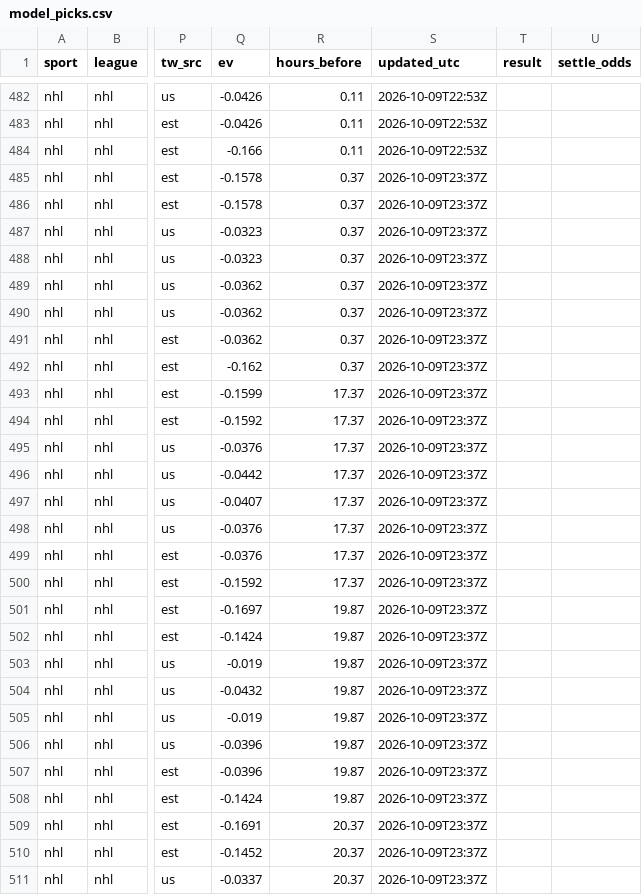
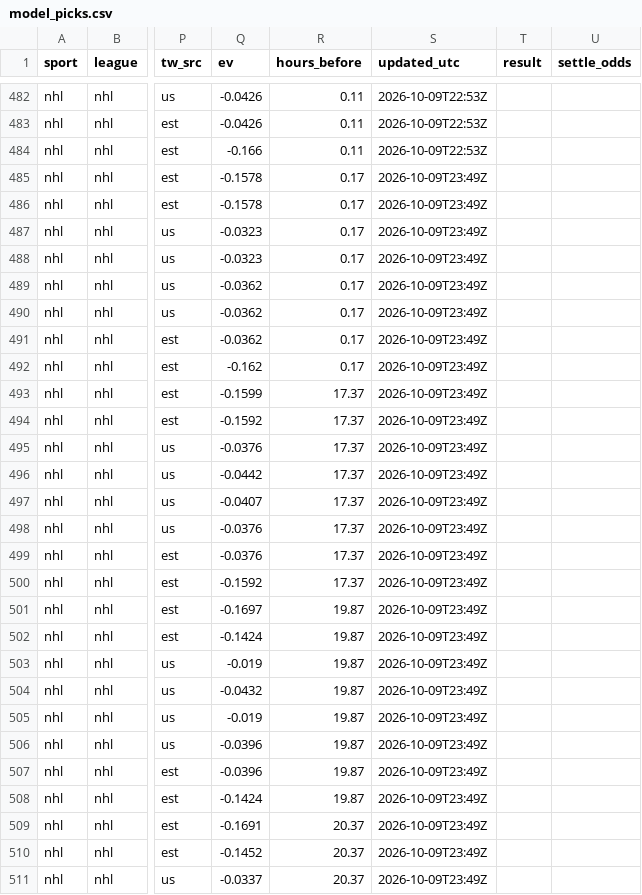
Before and after one commit to fallking123/money-flow-tracker, a CSV file: docs/data/nhl/model_picks.csv, drawn as a sheet; only a part is shown, gaps mark what is left out; the diff covers the shown part only; the diff names each change by its address in the sheet, - before the commit and + after, or states it on an @@ line.

```diff
--- a/docs/data/nhl/model_picks.csv
+++ b/docs/data/nhl/model_picks.csv
-R485:R492 (hours_before): 0.37
+R485:R492 (hours_before): 0.17
-S485:S511 (updated_utc): 2026-10-09T23:37Z
+S485:S511 (updated_utc): 2026-10-09T23:49Z
```
Also changed, not shown: 93 edited cells elsewhere in this file, docs/data/mlb/model_picks.csv, docs/data/nba/extra_odds_2026-10.csv, 7 other files.
